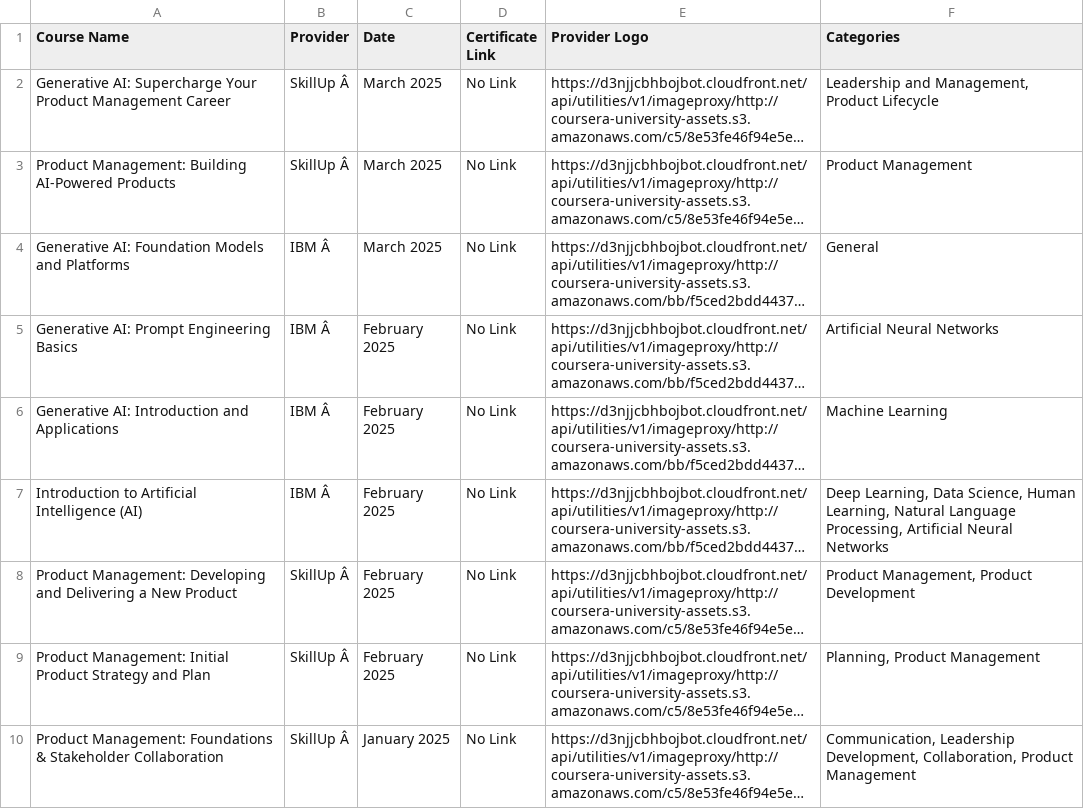
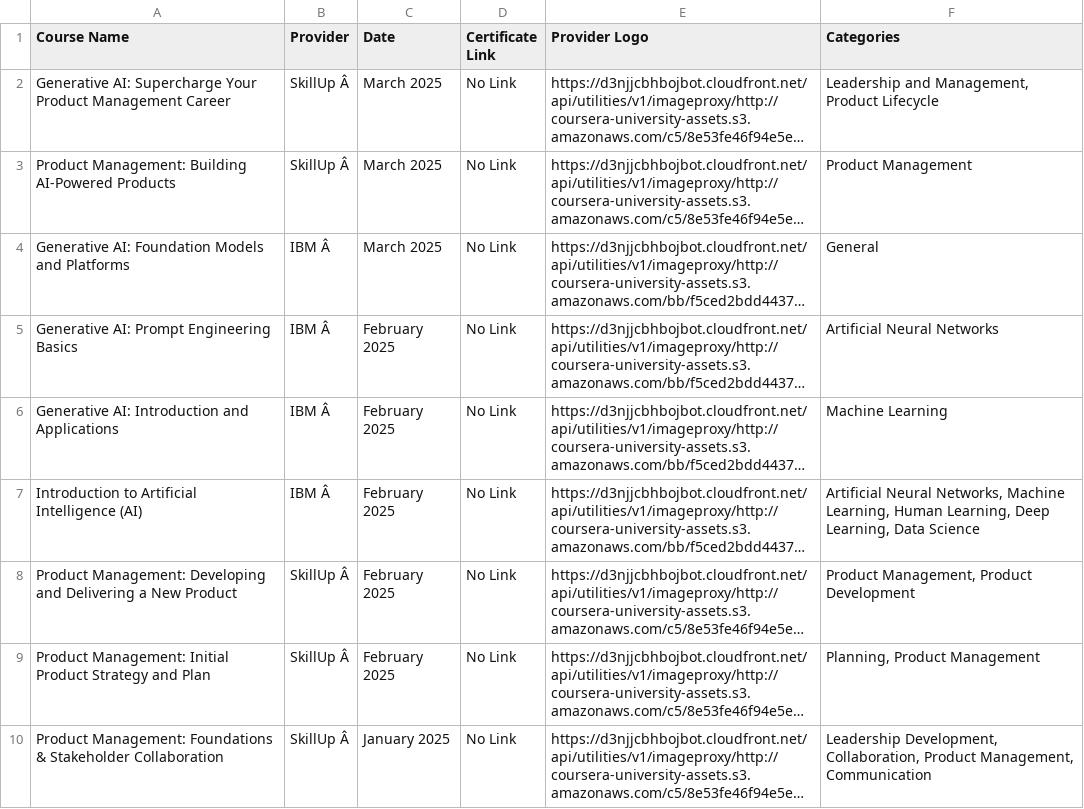
Before and after one commit to magenta4c/CourseraCertificateScraper, a CSV file: Coursera_Certificates.csv, drawn as a sheet; long unchanged cells end in …; the diff names each change by its address in the sheet, - before the commit and + after, or states it on an @@ line.

```diff
--- a/Coursera_Certificates.csv
+++ b/Coursera_Certificates.csv
-F7 (Categories): Deep Learning, Data Science, Human Learning, Natural Language Processing, Artificial Neural Networks
+F7 (Categories): Artificial Neural Networks, Machine Learning, Human Learning, Deep Learning, Data Science
-F10 (Categories): Communication, Leadership Development, Collaboration, Product Management
+F10 (Categories): Leadership Development, Collaboration, Product Management, Communication
```
